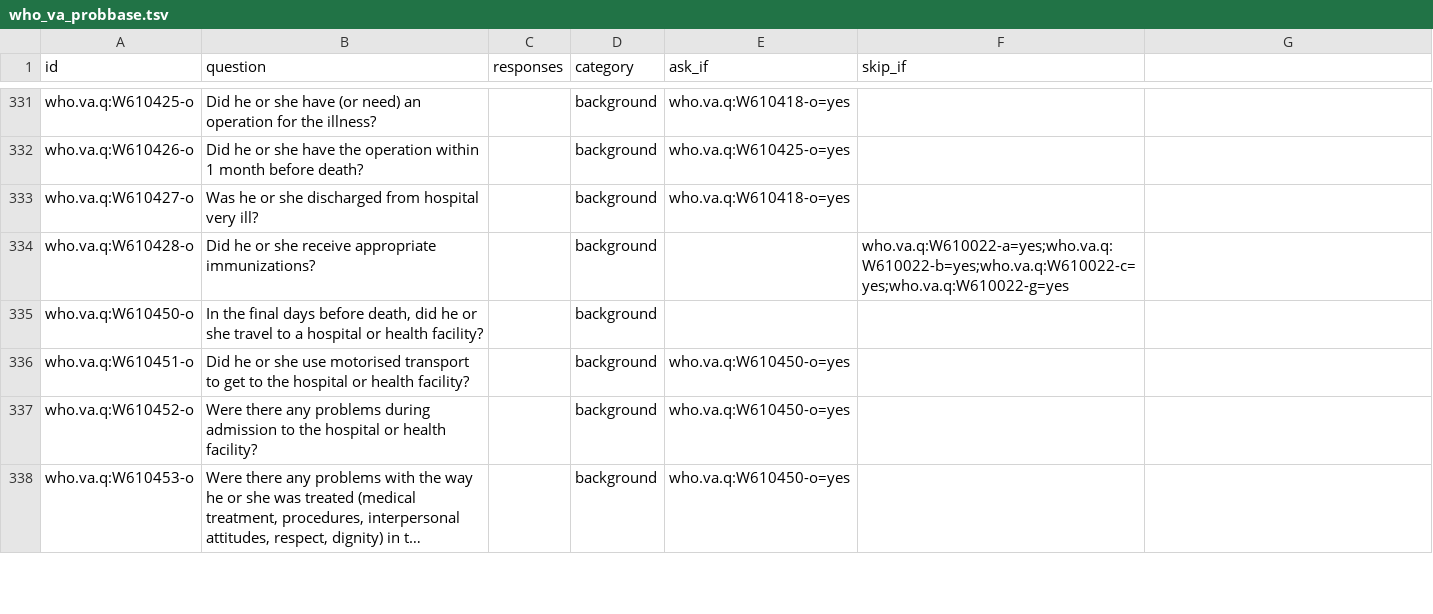
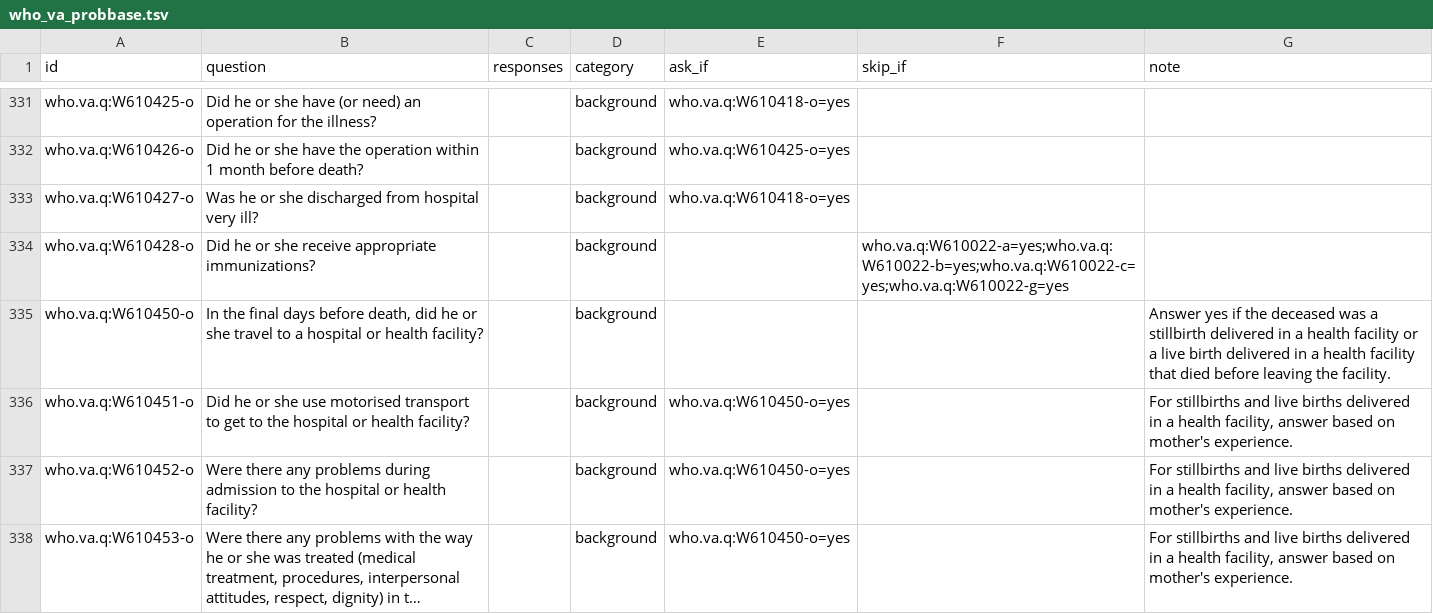
Before and after one commit to Bradley-Buchner/coda, a TSV file: src/coda/resources/questionnaires/who_va_probbase.tsv, drawn as a sheet; only a part is shown, gaps mark what is left out; long unchanged cells end in …; the diff covers the shown part only; the diff names each change by its address in the sheet, - before the commit and + after, or states it on an @@ line.

```diff
--- a/src/coda/resources/questionnaires/who_va_probbase.tsv
+++ b/src/coda/resources/questionnaires/who_va_probbase.tsv
-G1: (empty)
+G1: note
-G335 (note): (empty)
+G335 (note): Answer yes if the deceased was a stillbirth delivered in a health facility or a live birth delivered in a health facility that died before leaving the facility.
-G336:G338 (note): (empty)
+G336:G338 (note): For stillbirths and live births delivered in a health facility, answer based on mother's experience.
```
Also changed, not shown: 41 edited cells elsewhere in this file, 4 other files.
